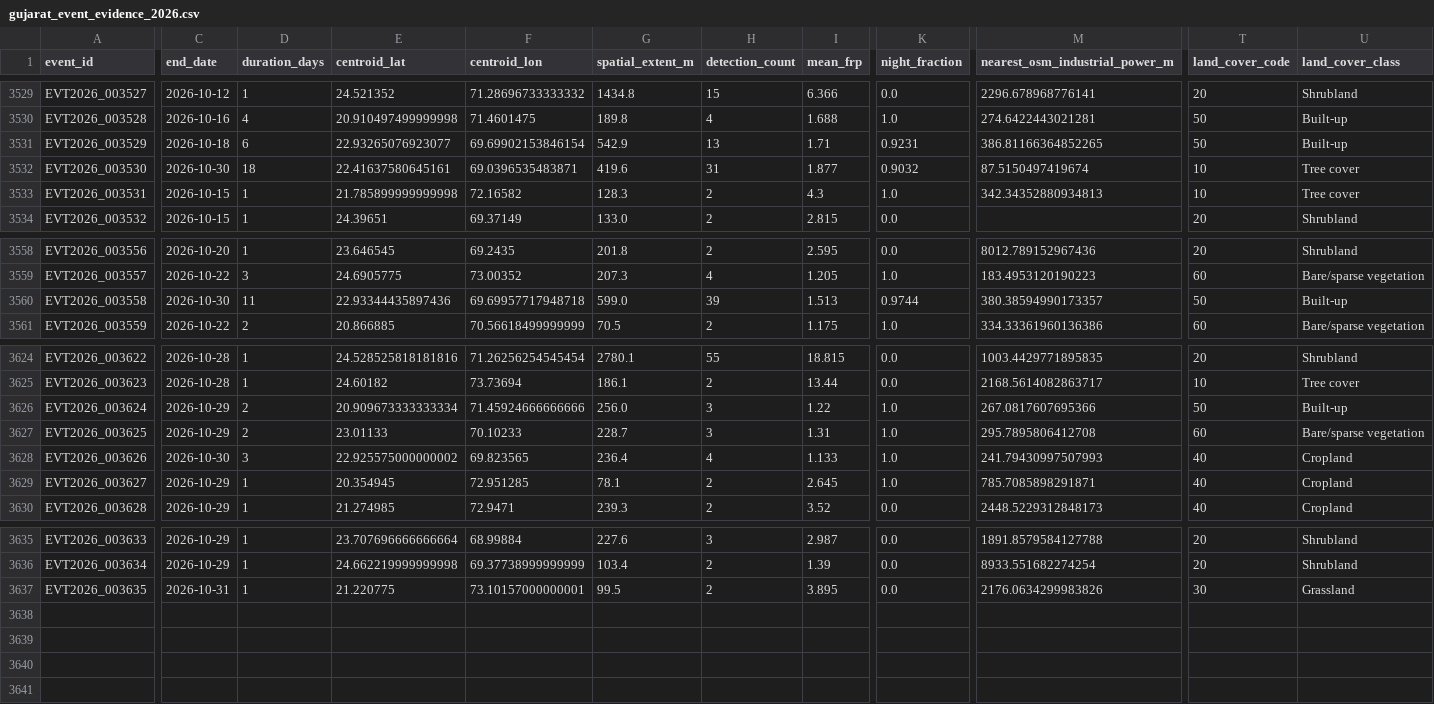
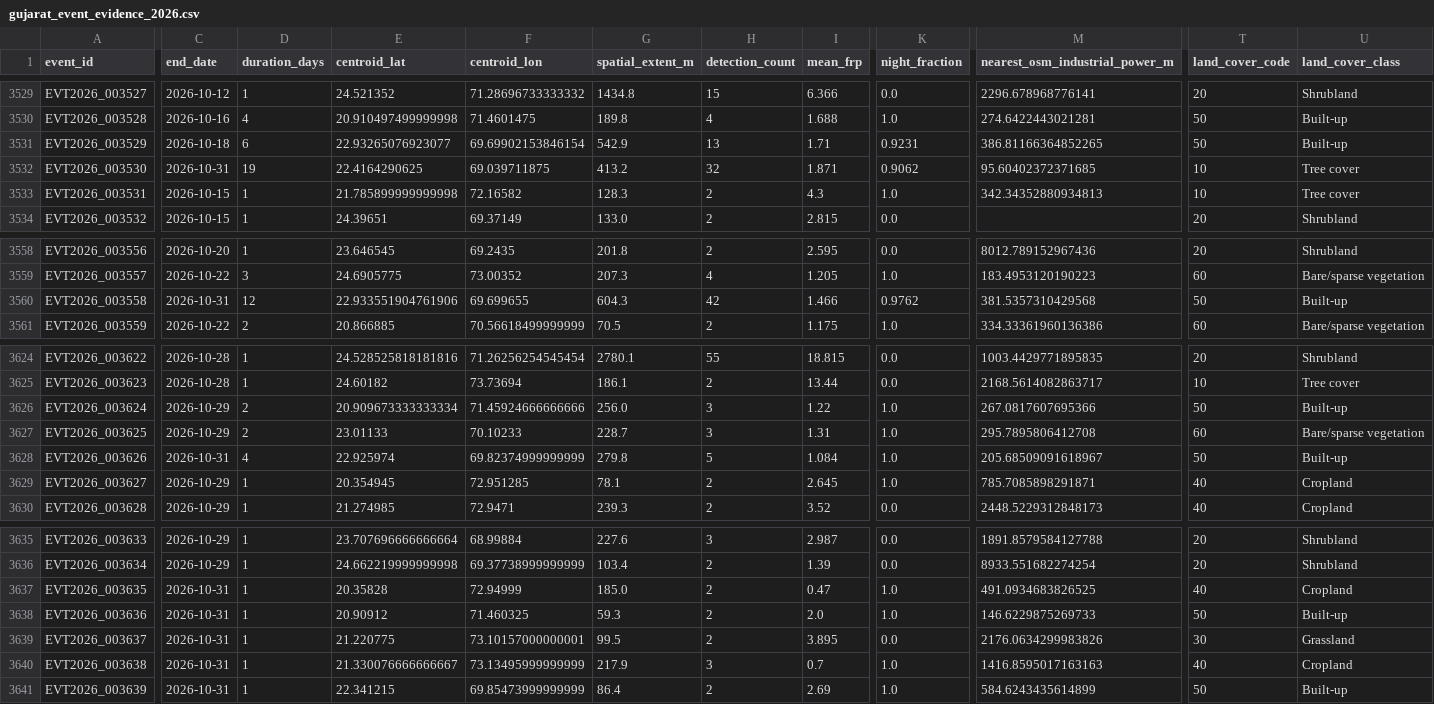
Before and after one commit to suvarchaw/Thermoscope, a CSV file: data/processed/gujarat_event_evidence_2026.csv, drawn as a sheet; only a part is shown, gaps mark what is left out; addresses are those after the commit; rows hold the shown columns only; the diff covers the shown part only; the diff names each change by its address in the sheet, - before the commit and + after, or states it on an @@ line.

```diff
--- a/data/processed/gujarat_event_evidence_2026.csv
+++ b/data/processed/gujarat_event_evidence_2026.csv
-C3532 (end_date): 2026-10-30
+C3532 (end_date): 2026-10-31
-D3532 (duration_days): 18
+D3532 (duration_days): 19
-E3532 (centroid_lat): 22.41637580645161
+E3532 (centroid_lat): 22.4164290625
-F3532 (centroid_lon): 69.0396535483871
+F3532 (centroid_lon): 69.039711875
-G3532 (spatial_extent_m): 419.6
+G3532 (spatial_extent_m): 413.2
-H3532 (detection_count): 31
+H3532 (detection_count): 32
-I3532 (mean_frp): 1.877
+I3532 (mean_frp): 1.871
-K3532 (night_fraction): 0.9032
+K3532 (night_fraction): 0.9062
-M3532 (nearest_osm_industrial_power_m): 87.5150497419674
+M3532 (nearest_osm_industrial_power_m): 95.60402372371685
-C3560 (end_date): 2026-10-30
+C3560 (end_date): 2026-10-31
-D3560 (duration_days): 11
+D3560 (duration_days): 12
-E3560 (centroid_lat): 22.93344435897436
+E3560 (centroid_lat): 22.933551904761906
-F3560 (centroid_lon): 69.69957717948718
+F3560 (centroid_lon): 69.699655
-G3560 (spatial_extent_m): 599.0
+G3560 (spatial_extent_m): 604.3
-H3560 (detection_count): 39
+H3560 (detection_count): 42
-I3560 (mean_frp): 1.513
+I3560 (mean_frp): 1.466
-K3560 (night_fraction): 0.9744
+K3560 (night_fraction): 0.9762
-M3560 (nearest_osm_industrial_power_m): 380.38594990173357
+M3560 (nearest_osm_industrial_power_m): 381.5357310429568
-C3628 (end_date): 2026-10-30
+C3628 (end_date): 2026-10-31
-D3628 (duration_days): 3
+D3628 (duration_days): 4
-E3628 (centroid_lat): 22.925575000000002
+E3628 (centroid_lat): 22.925974
-F3628 (centroid_lon): 69.823565
+F3628 (centroid_lon): 69.82374999999999
-G3628 (spatial_extent_m): 236.4
+G3628 (spatial_extent_m): 279.8
-H3628 (detection_count): 4
+H3628 (detection_count): 5
-I3628 (mean_frp): 1.133
+I3628 (mean_frp): 1.084
-M3628 (nearest_osm_industrial_power_m): 241.79430997507993
+M3628 (nearest_osm_industrial_power_m): 205.68509091618967
-T3628 (land_cover_code): 40
+T3628 (land_cover_code): 50
-U3628 (land_cover_class): Cropland
+U3628 (land_cover_class): Built-up
+row 3637: EVT2026_003635 | 2026-10-31 | 1 | 20.35828 | 72.94999 | 185.0 | 2 | 0.47 | 1.0 | 491.0934683826525 | 40 | Cropland
+row 3638: EVT2026_003636 | 2026-10-31 | 1 | 20.90912 | 71.460325 | 59.3 | 2 | 2.0 | 1.0 | 146.6229875269733 | 50 | Built-up
-A3639 (event_id): EVT2026_003635
+A3639 (event_id): EVT2026_003637
+row 3640: EVT2026_003638 | 2026-10-31 | 1 | 21.330076666666667 | 73.13495999999999 | 217.9 | 3 | 0.7 | 1.0 | 1416.8595017163163 | 40 | Cropland
+row 3641: EVT2026_003639 | 2026-10-31 | 1 | 22.341215 | 69.85473999999999 | 86.4 | 2 | 2.69 | 1.0 | 584.6243435614899 | 50 | Built-up
```
Also changed, not shown: 10 edited cells elsewhere in this file, data/processed/gujarat_thermal_events_2026.csv, 3 other files.
